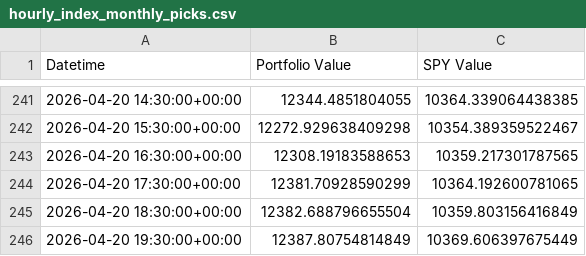
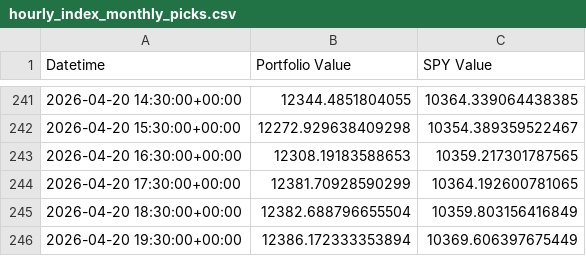
Before and after one commit to g-prakash/sp500_screener, a CSV file: hourly_index_monthly_picks.csv, drawn as a sheet; only a part is shown, gaps mark what is left out.

```diff
--- a/hourly_index_monthly_picks.csv
+++ b/hourly_index_monthly_picks.csv
@@ -245,2 +245,2 @@ Datetime,Portfolio Value,SPY Value
 2026-04-20 18:30:00+00:00,12382.688796655504,10359.803156416849
-2026-04-20 19:30:00+00:00,12387.80754814849,10369.606397675449
+2026-04-20 19:30:00+00:00,12386.172333353894,10369.606397675449
```
Also changed, not shown: 2 other files.
